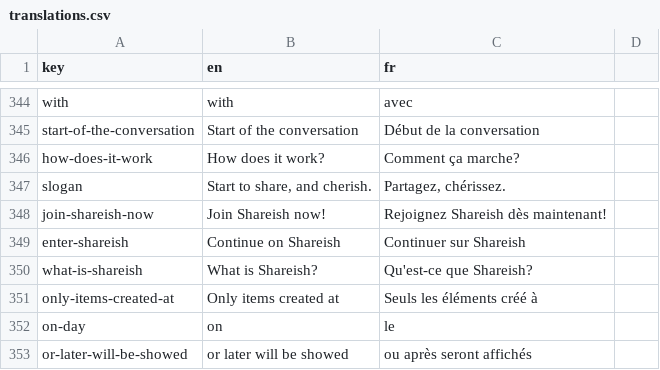
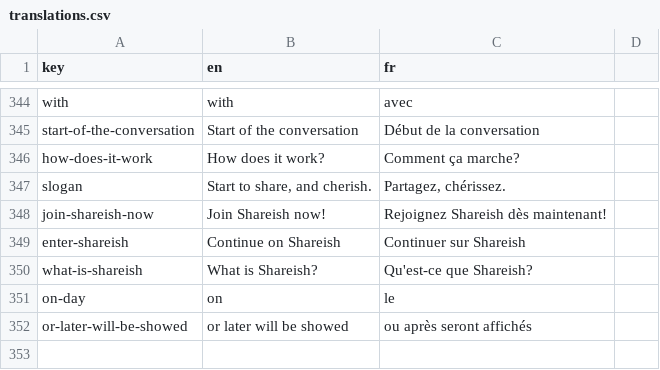
Before and after one commit to shareish/shareish, a CSV file: frontend/src/locales/translations.csv, drawn as a sheet; only a part is shown, gaps mark what is left out.

Commit message:
style: rephrase item filter publication date

```diff
--- a/frontend/src/locales/translations.csv
+++ b/frontend/src/locales/translations.csv
@@ -350,3 +350,2 @@ enter-shareish,Continue on Shareish,Continuer sur Shareish
 what-is-shareish,What is Shareish?,Qu'est-ce que Shareish?
-only-items-created-at,Only items created at,Seuls les éléments créé à
 on-day,on,le
```
Also changed, not shown: 1 other file.
